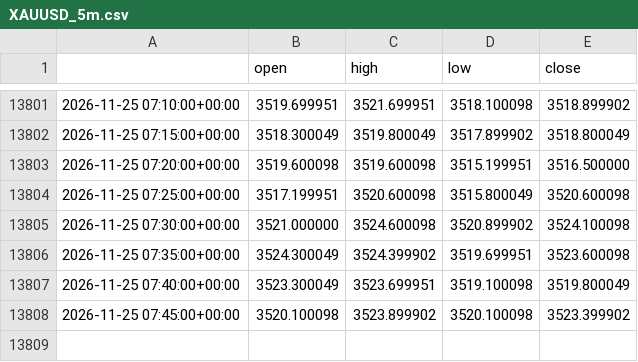
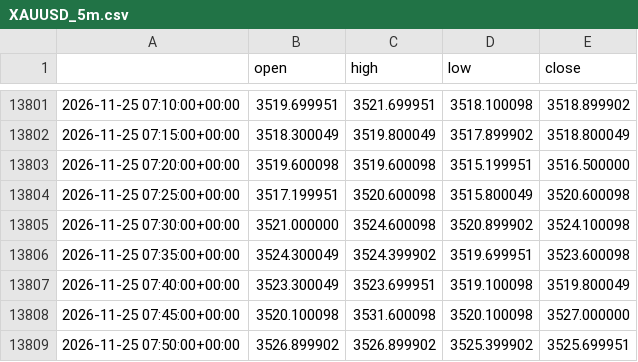
Before and after one commit to cms2nd/ftmo-sim-test, a CSV file: data/XAUUSD_5m.csv, drawn as a sheet; only a part is shown, gaps mark what is left out.

```diff
--- a/data/XAUUSD_5m.csv
+++ b/data/XAUUSD_5m.csv
@@ -13807,2 +13807,3 @@
 2026-11-25 07:40:00+00:00,3523.300049,3523.699951,3519.100098,3519.800049
-2026-11-25 07:45:00+00:00,3520.100098,3523.899902,3520.100098,3523.399902
+2026-11-25 07:45:00+00:00,3520.100098,3531.600098,3520.100098,3527.000000
+2026-11-25 07:50:00+00:00,3526.899902,3526.899902,3525.399902,3525.699951
```
Also changed, not shown: 6 other files.
